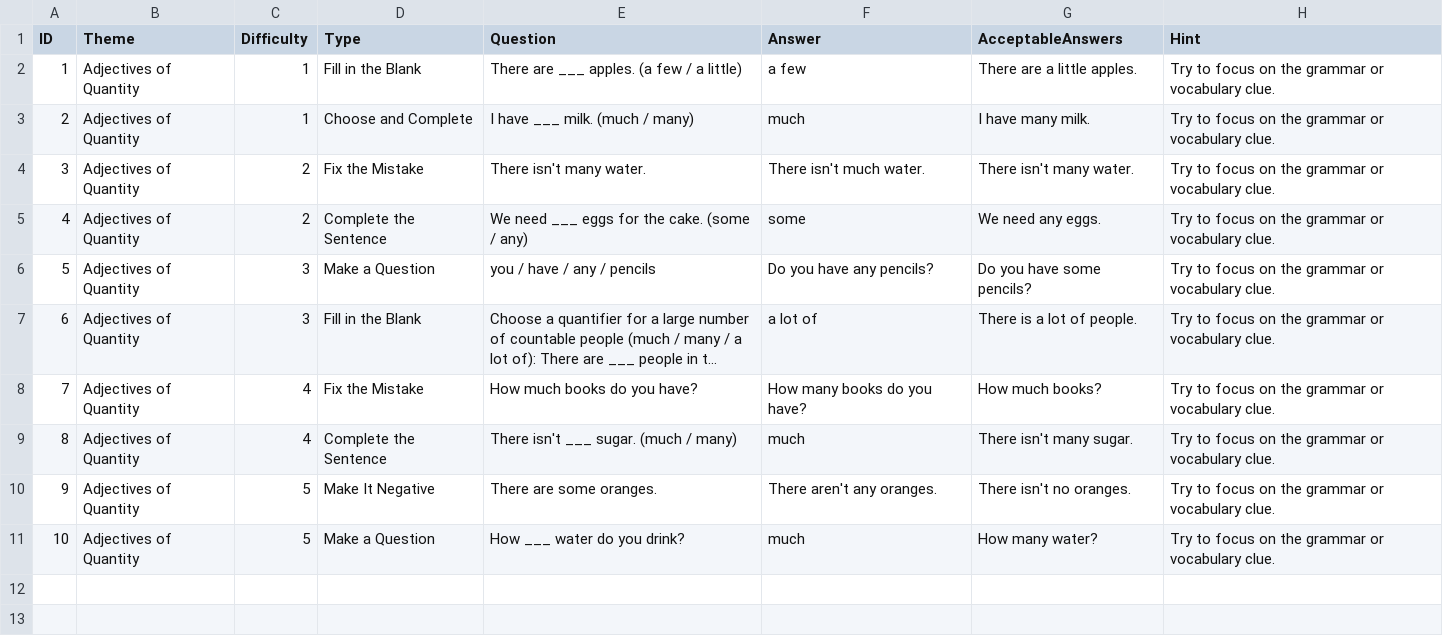
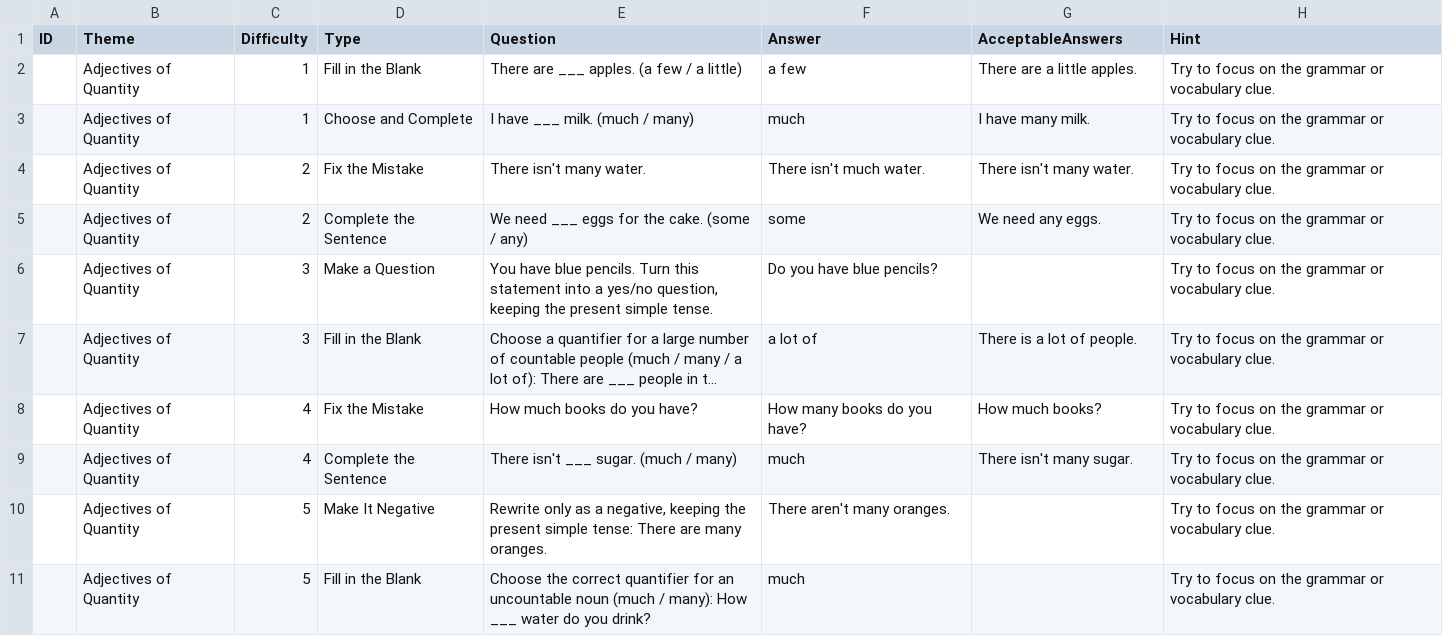
Before and after one commit to stephenfagen/english-quest, a CSV file: A1_Adjectives_of_Quantity.csv, drawn as a sheet; long unchanged cells end in …; the diff names each change by its address in the sheet, - before the commit and + after, or states it on an @@ line.

Commit message:
Clarify single-step grammar transformations

```diff
--- a/A1_Adjectives_of_Quantity.csv
+++ b/A1_Adjectives_of_Quantity.csv
-A2 (ID): 1
+A2 (ID): (empty)
-A3 (ID): 2
+A3 (ID): (empty)
-A4 (ID): 3
+A4 (ID): (empty)
-A5 (ID): 4
+A5 (ID): (empty)
-A6 (ID): 5
+A6 (ID): (empty)
-E6 (Question): you / have / any / pencils
+E6 (Question): You have blue pencils. Turn this statement into a yes/no question, keeping the present simple tense.
-F6 (Answer): Do you have any pencils?
+F6 (Answer): Do you have blue pencils?
-G6 (AcceptableAnswers): Do you have some pencils?
+G6 (AcceptableAnswers): (empty)
-A7 (ID): 6
+A7 (ID): (empty)
-A8 (ID): 7
+A8 (ID): (empty)
-A9 (ID): 8
+A9 (ID): (empty)
-A10 (ID): 9
+A10 (ID): (empty)
-E10 (Question): There are some oranges.
+E10 (Question): Rewrite only as a negative, keeping the present simple tense: There are many oranges.
-F10 (Answer): There aren't any oranges.
+F10 (Answer): There aren't many oranges.
-G10 (AcceptableAnswers): There isn't no oranges.
+G10 (AcceptableAnswers): (empty)
-A11 (ID): 10
+A11 (ID): (empty)
-D11 (Type): Make a Question
+D11 (Type): Fill in the Blank
-E11 (Question): How ___…
+E11 (Question): Choose the correct quantifier for an uncountable noun (much / many): How ___…
-G11 (AcceptableAnswers): How many water?
+G11 (AcceptableAnswers): (empty)
```
